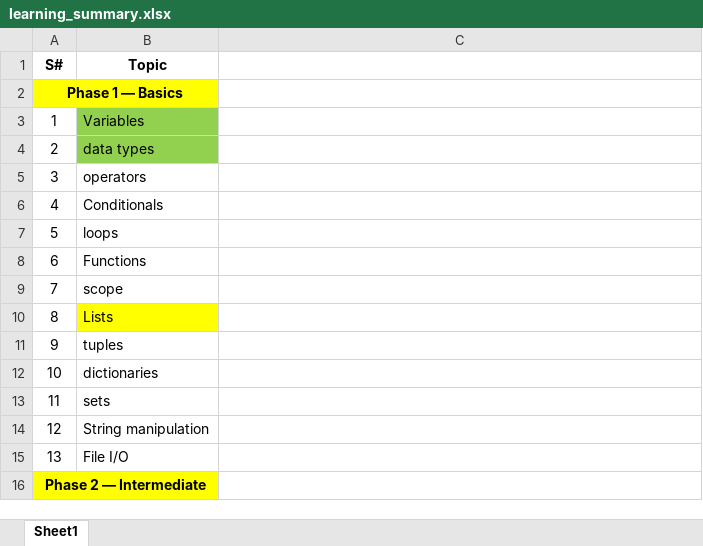
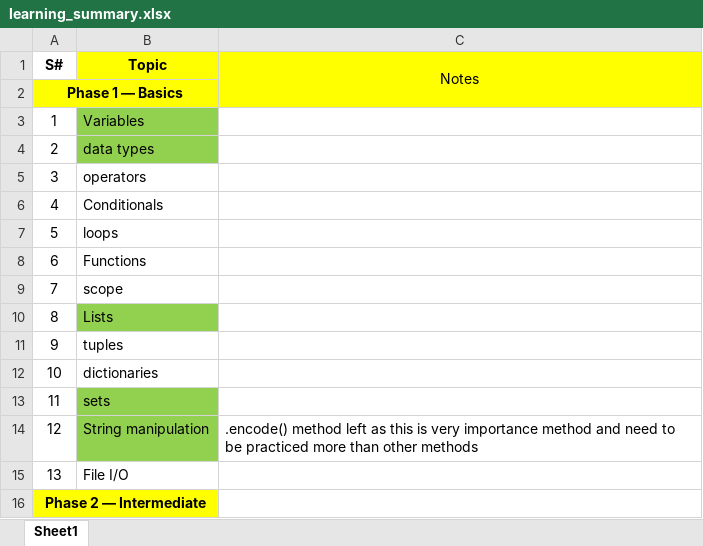
Before and after one commit to Mohsin0700/Python_Learning_2026, an Excel workbook: learning_summary.xlsx, sheet Sheet1, drawn as a sheet; only a part is shown; values as stored, in another font and other column widths than the file's, no borders; the diff names each change by its address in the sheet, - before the commit and + after, or states it on an @@ line.

Commit message:
learning String manupilation

```diff
--- a/learning_summary.xlsx (sheet Sheet1)
+++ b/learning_summary.xlsx (sheet Sheet1)
-B1:C1 fill: none
+B1:C1 fill: #FFFF00
-C1: (empty)
+C1: Notes
+C1:C2 merged
-C2 fill: none
+C2 fill: #FFFF00
-B10 fill: #FFFF00
+B10 fill: #92D050
-B13:B14 fill: none
+B13:B14 fill: #92D050
-C14 (Notes): (empty)
+C14 (Notes): .encode() method left as this is very importance method and need to be practiced more than other methods
```
Also changed, not shown: 1 other file.
